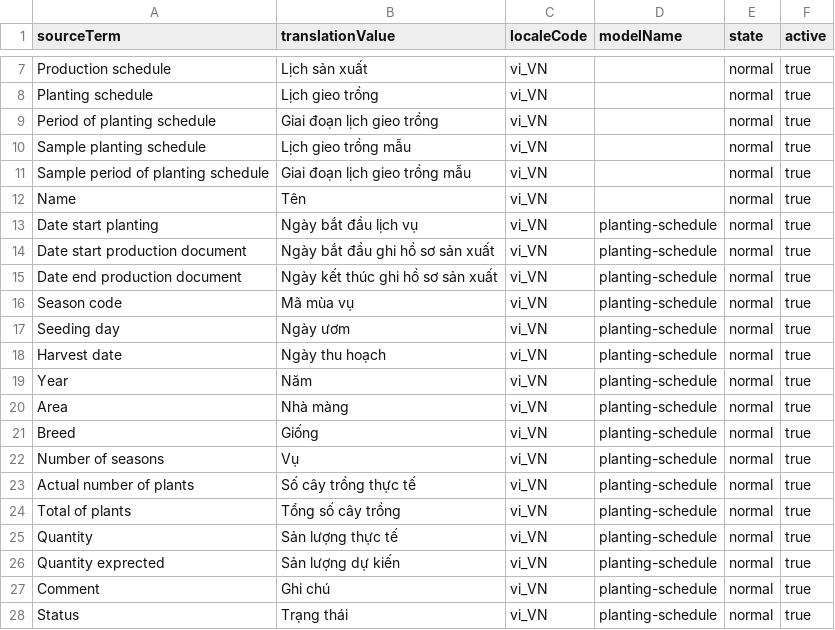
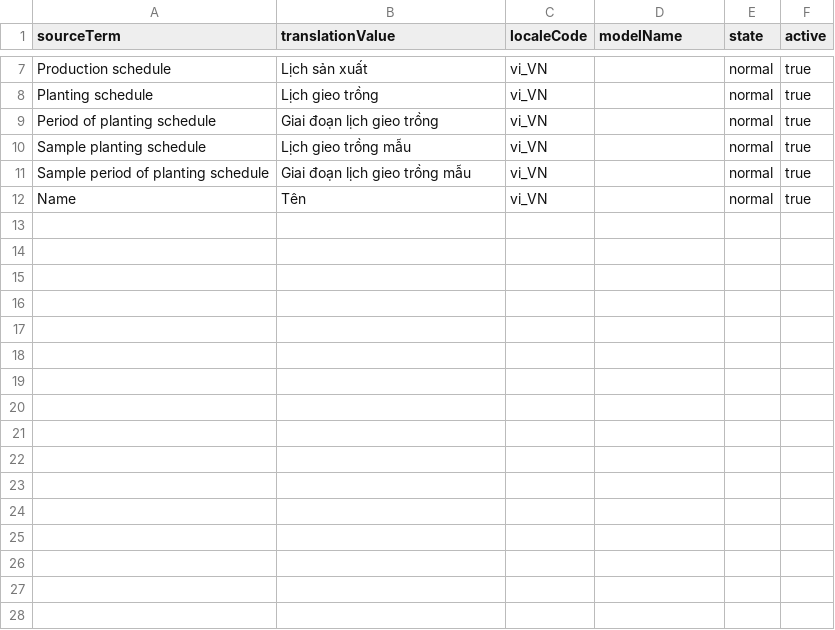
Before and after one commit to nakhoagithub/nexthub, a CSV file: server/modules/farm/data/base.translate.term.csv, drawn as a sheet; only a part is shown, gaps mark what is left out.

Commit message:
fix module

```diff
--- a/server/modules/farm/data/base.translate.term.csv
+++ b/server/modules/farm/data/base.translate.term.csv
@@ -12,17 +12 @@ Sample period of planting schedule,Giai đoạn lịch gieo trồng mẫu,vi_VN,
 Name,Tên,vi_VN,,normal,true
-Date start planting,Ngày bắt đầu lịch vụ,vi_VN,planting-schedule,normal,true
-Date start production document,Ngày bắt đầu ghi hồ sơ sản xuất,vi_VN,planting-schedule,normal,true
-Date end production document,Ngày kết thúc ghi hồ sơ sản xuất,vi_VN,planting-schedule,normal,true
-Season code,Mã mùa vụ,vi_VN,planting-schedule,normal,true
-Seeding day,Ngày ươm,vi_VN,planting-schedule,normal,true
-Harvest date,Ngày thu hoạch,vi_VN,planting-schedule,normal,true
-Year,Năm,vi_VN,planting-schedule,normal,true
-Area,Nhà màng,vi_VN,planting-schedule,normal,true
-Breed,Giống,vi_VN,planting-schedule,normal,true
-Number of seasons,Vụ,vi_VN,planting-schedule,normal,true
-Actual number of plants,Số cây trồng thực tế,vi_VN,planting-schedule,normal,true
-Total of plants,Tổng số cây trồng,vi_VN,planting-schedule,normal,true
-Quantity,Sản lượng thực tế,vi_VN,planting-schedule,normal,true
-Quantity exprected,Sản lượng dự kiến,vi_VN,planting-schedule,normal,true
-Comment,Ghi chú,vi_VN,planting-schedule,normal,true
-Status,Trạng thái,vi_VN,planting-schedule,normal,true
```
Also changed, not shown: server/modules/farm/data/base.menu.csv, 16 other files.
